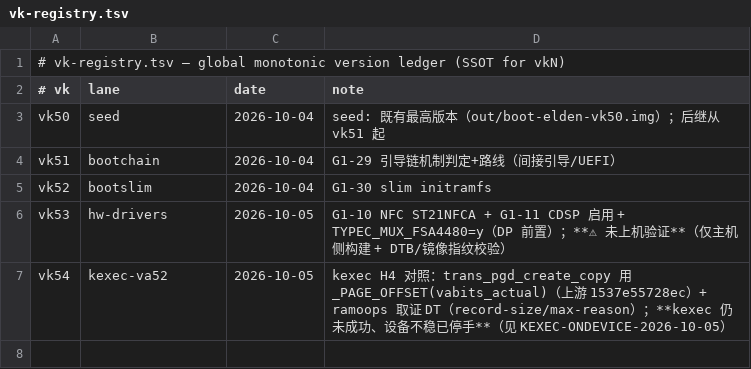
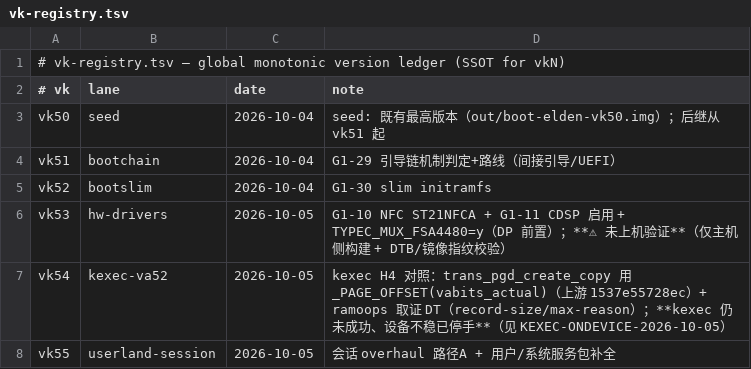
Before and after one commit to xiaquwan1001/lenovo-legion-y700-gen4-tb322fc-elden-linux, a TSV file: versions/vk-registry.tsv, drawn as a sheet.

Commit message:
chore(vk): reserve vk55 (lane userland-session)

```diff
--- a/versions/vk-registry.tsv
+++ b/versions/vk-registry.tsv
@@ -7 +7,2 @@ vk53	hw-drivers	2026-10-05	G1-10 NFC ST21NFCA + G1-11 CDSP 启用 + TYPEC_MUX_FS
 vk54	kexec-va52	2026-10-05	kexec H4 对照：trans_pgd_create_copy 用 _PAGE_OFFSET(vabits_actual)（上游 1537e55728ec）+ ramoops 取证 DT（record-size/max-reason）；**kexec 仍未成功、设备不稳已停手**（见 KEXEC-ONDEVICE-2026-10-05）
+vk55	userland-session	2026-10-05	会话 overhaul 路径A + 用户/系统服务包补全
```
